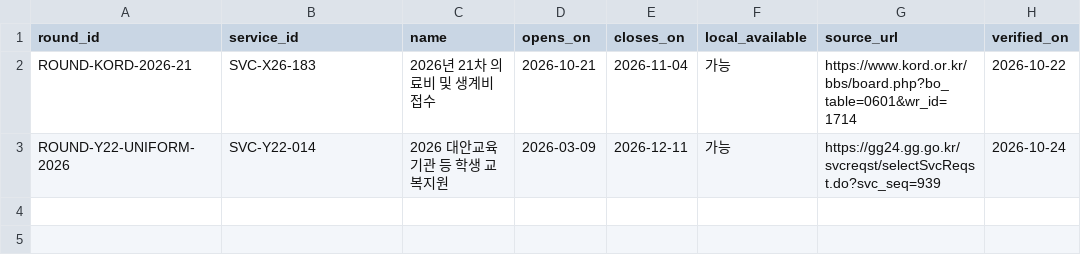
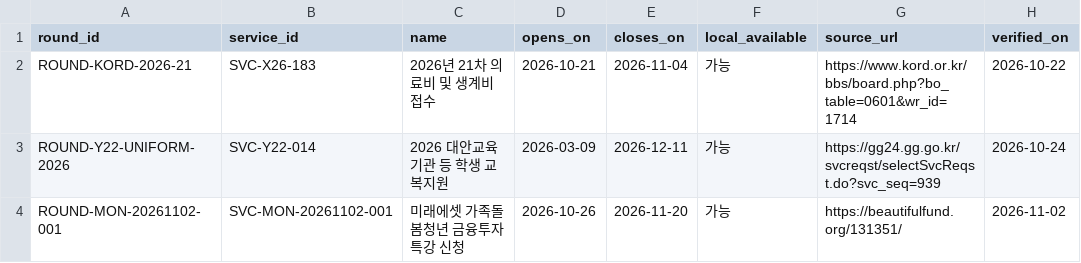
Before and after one commit to daily-jh/osansegyo-welfare-resources, a CSV file: data/applications.csv, drawn as a sheet; the diff names each change by its address in the sheet, - before the commit and + after, or states it on an @@ line.

```diff
--- a/data/applications.csv
+++ b/data/applications.csv
+row 4: ROUND-MON-20261102-001 | SVC-MON-20261102-001 | 미래에셋 가족돌봄청년 금융투자 특강 신청 | 2026-10-26 | 2026-11-20 | 가능 | https://beautifulfund.org/131351/ | 2026-11-02
```
Also changed, not shown: data/resources.csv, data/services.csv, 5 other files.
